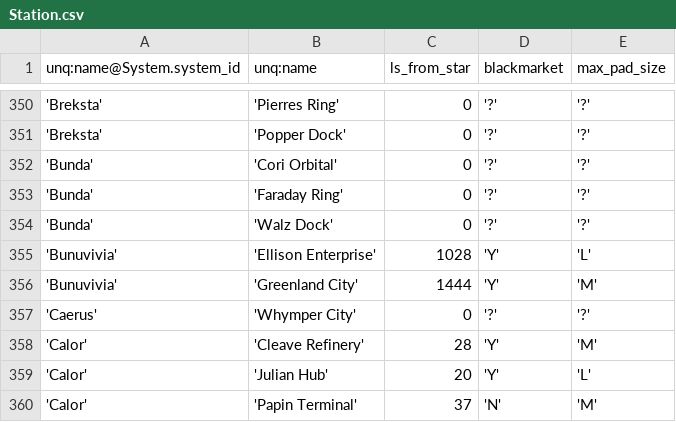
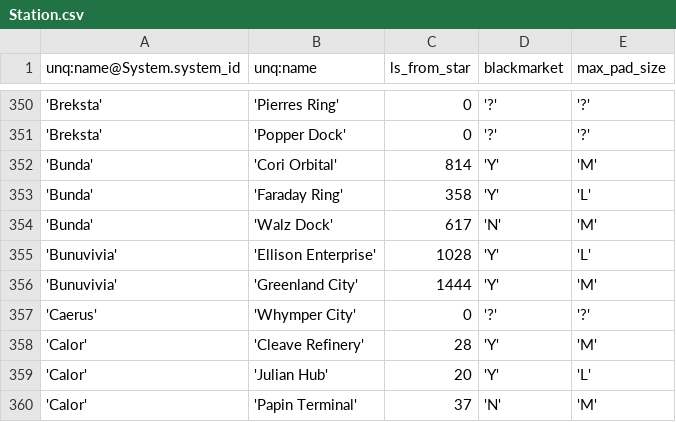
Before and after one commit to eyeonus/Trade-Dangerous, a CSV file: data/Station.csv, drawn as a sheet; only a part is shown, gaps mark what is left out.

Commit message:
Stataion info for Bunda.

```diff
--- a/data/Station.csv
+++ b/data/Station.csv
@@ -351,5 +351,5 @@ unq:name@System.system_id,unq:name,ls_from_star,blackmarket,max_pad_size
 'Breksta','Popper Dock',0,'?','?'
-'Bunda','Cori Orbital',0,'?','?'
-'Bunda','Faraday Ring',0,'?','?'
-'Bunda','Walz Dock',0,'?','?'
+'Bunda','Cori Orbital',814,'Y','M'
+'Bunda','Faraday Ring',358,'Y','L'
+'Bunda','Walz Dock',617,'N','M'
 'Bunuvivia','Ellison Enterprise',1028,'Y','L'
```
